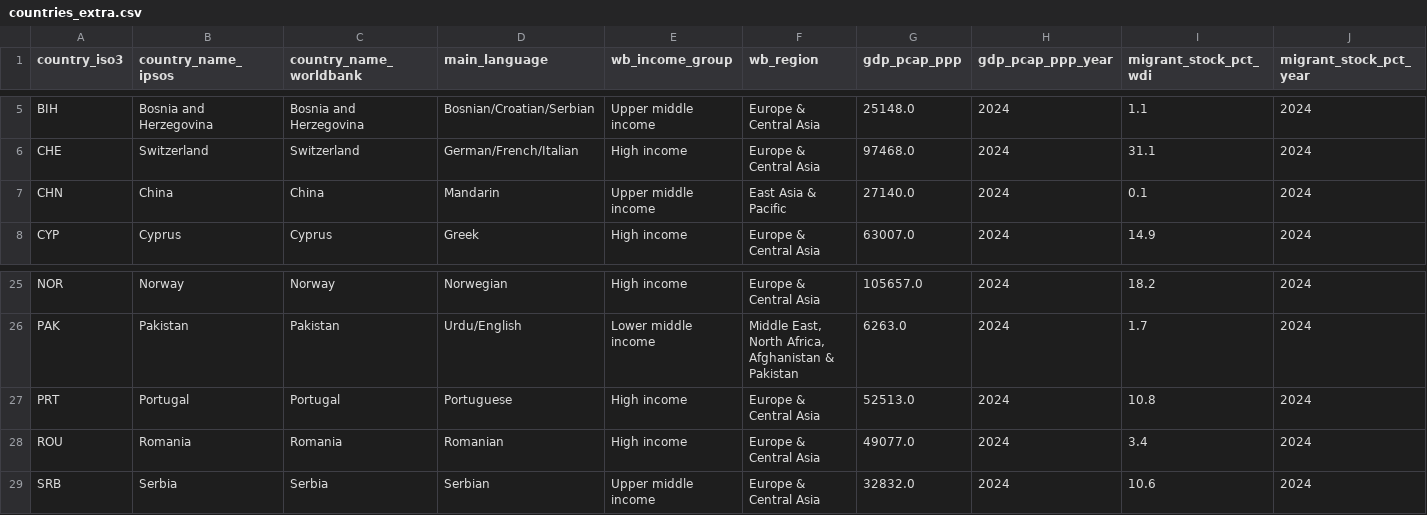
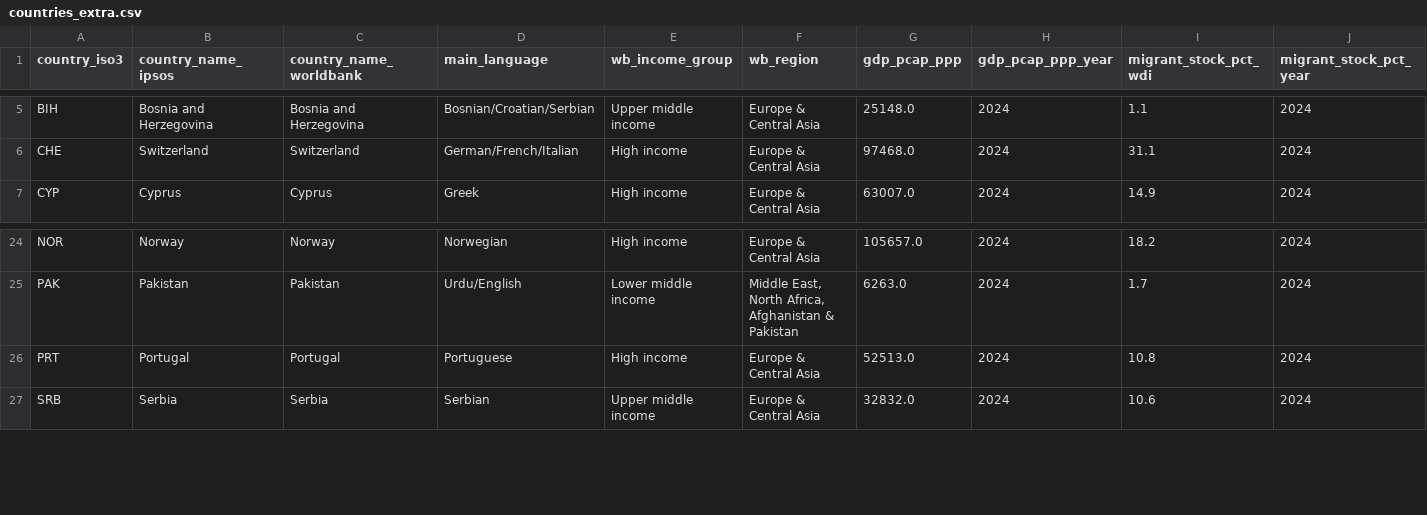
Before and after one commit to tanya-bas/misperception-bench, a CSV file: data/categorical/countries_extra.csv, drawn as a sheet; only a part is shown, gaps mark what is left out; rows hold the shown columns only; the diff names each change by its address in the sheet, - before the commit and + after, or states it on an @@ line.

```diff
--- a/data/categorical/countries_extra.csv
+++ b/data/categorical/countries_extra.csv
-row 7: CHN | China | China | Mandarin | Upper middle income | East Asia & Pacific | 27140.0 | 2024 | 0.1 | 2024
-row 28: ROU | Romania | Romania | Romanian | High income | Europe & Central Asia | 49077.0 | 2024 | 3.4 | 2024
```
Also changed, not shown: 5 other files.
